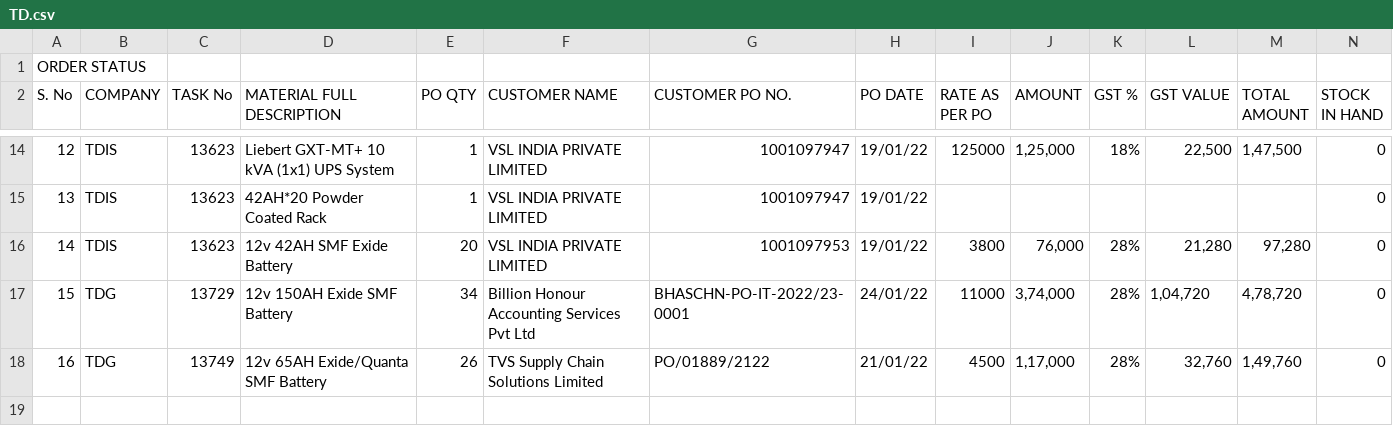
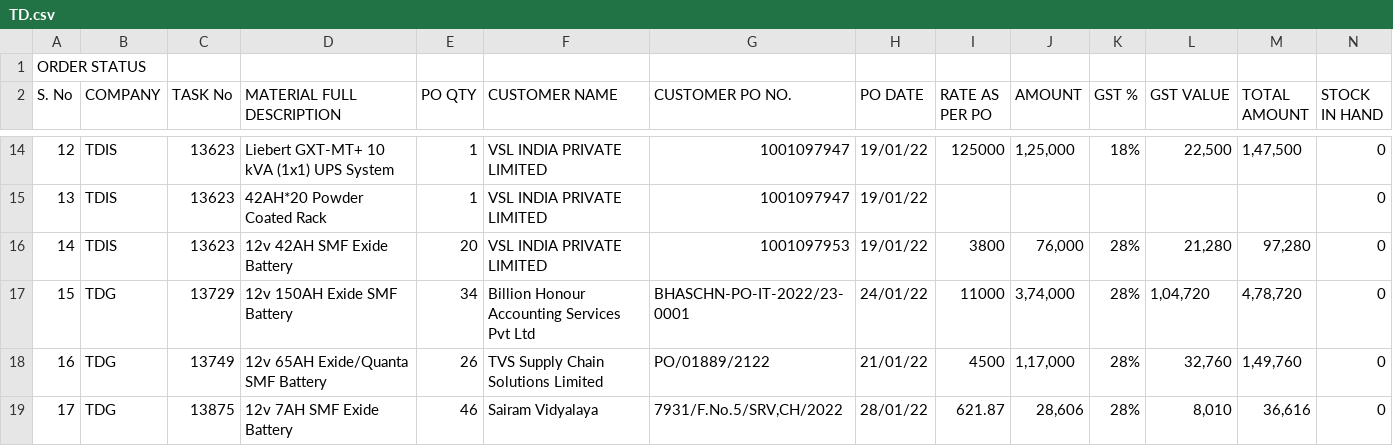
Before and after one commit to SimbhuTwice/TDGIS, a CSV file: TD.csv, drawn as a sheet; only a part is shown, gaps mark what is left out; rows hold the shown columns only; the diff names each change by its address in the sheet, - before the commit and + after, or states it on an @@ line.

Commit message:
Add files via upload

```diff
--- a/TD.csv
+++ b/TD.csv
+row 19: 17 | TDG | 13875 | 12v 7AH SMF Exide Battery | 46 | Sairam Vidyalaya | 7931/F.No.5/SRV,CH/2022 | 28/01/22 | 621.87 | 28,606 | 28% | 8,010 | 36,616 | 0
```
